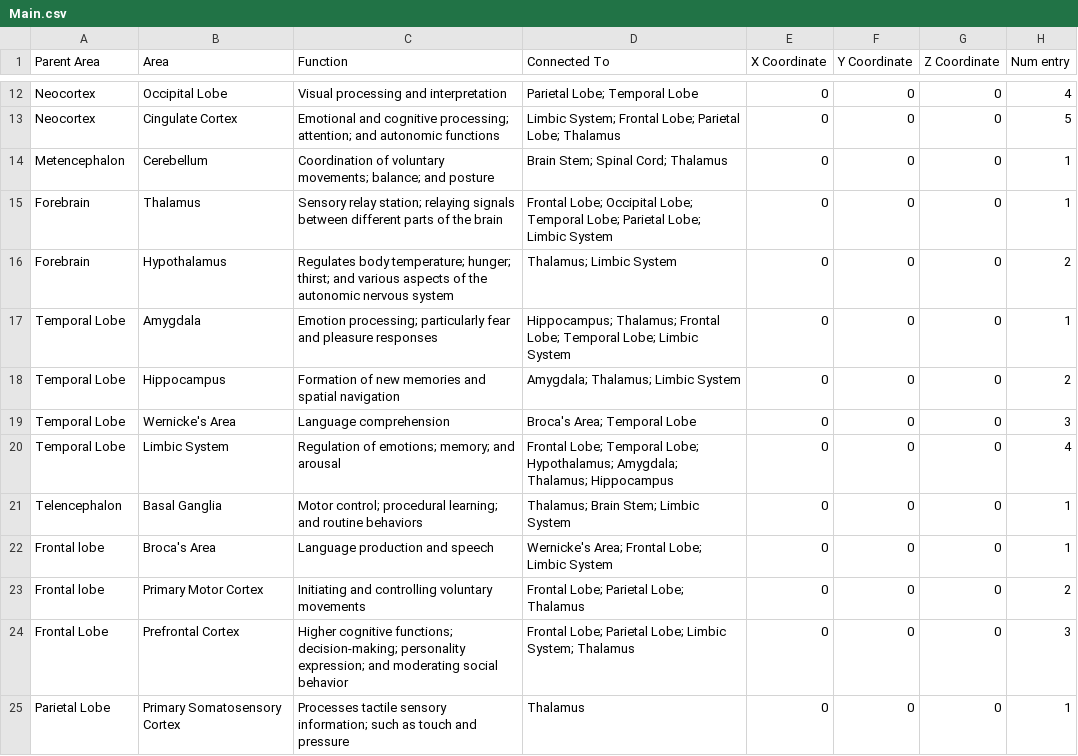
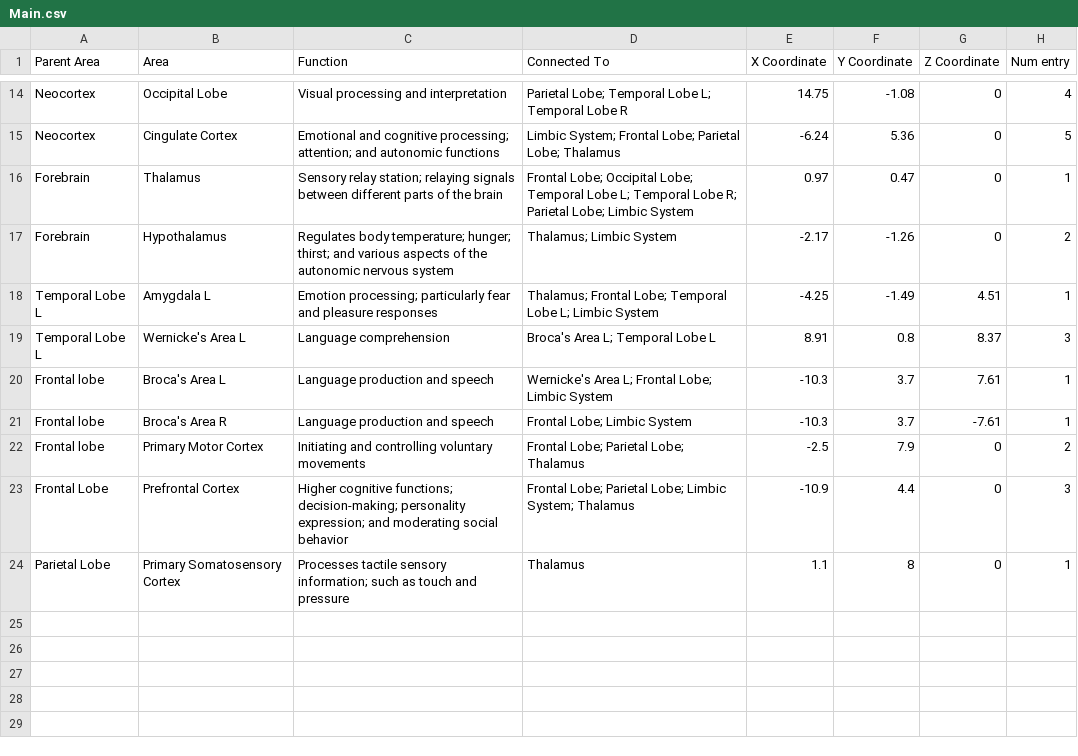
Before and after one commit to Mar2836890/synapsion_v1, a CSV file: Synapsion/Assets/Resources/Main.csv, drawn as a sheet; only a part is shown, gaps mark what is left out; removed rows and columns are numbered as before the commit, all else as after; the diff covers the shown part only; the diff names each change by its address in the sheet, - before the commit and + after, or states it on an @@ line.

Commit message:
Added coordinates
Corrdinates are added and everything is now in the right space

```diff
--- a/Synapsion/Assets/Resources/Main.csv
+++ b/Synapsion/Assets/Resources/Main.csv
-D14 (Connected To): Parietal Lobe; Temporal Lobe
+D14 (Connected To): Parietal Lobe; Temporal Lobe L; Temporal Lobe R
-E14 (X Coordinate): 0
+E14 (X Coordinate): 14.75
-F14 (Y Coordinate): 0
+F14 (Y Coordinate): -1.08
-E15 (X Coordinate): 0
+E15 (X Coordinate): -6.24
-F15 (Y Coordinate): 0
+F15 (Y Coordinate): 5.36
-row 14: Metencephalon | Cerebellum | Coordination of voluntary movements; balance; and posture | Brain Stem; Spinal Cord; Thalamus | 0 | 0 | 0 | 1
-D16 (Connected To): …Lobe; Temporal Lobe; Parietal Lobe;…
+D16 (Connected To): …Lobe; Temporal Lobe L; Temporal Lobe R; Parietal Lobe;…
-E16 (X Coordinate): 0
+E16 (X Coordinate): 0.97
-F16 (Y Coordinate): 0
+F16 (Y Coordinate): 0.47
-E17 (X Coordinate): 0
+E17 (X Coordinate): -2.17
-F17 (Y Coordinate): 0
+F17 (Y Coordinate): -1.26
-row 17: Temporal Lobe | Amygdala | Emotion processing; particularly fear and pleasure responses | Hippocampus; Thalamus; Frontal Lobe; Temporal Lobe; Limbic System | 0 | 0 | 0 | 1
-row 18: Temporal Lobe | Hippocampus | Formation of new memories and spatial navigation | Amygdala; Thalamus; Limbic System | 0 | 0 | 0 | 2
-row 19: Temporal Lobe | Wernicke's Area | Language comprehension | Broca's Area; Temporal Lobe | 0 | 0 | 0 | 3
-row 20: Temporal Lobe | Limbic System | Regulation of emotions; memory; and arousal | Frontal Lobe; Temporal Lobe; Hypothalamus; Amygdala; Thalamus; Hippocampus | 0 | 0 | 0 | 4
-row 21: Telencephalon | Basal Ganglia | Motor control; procedural learning; and routine behaviors | Thalamus; Brain Stem; Limbic System | 0 | 0 | 0 | 1
+row 18: Temporal Lobe L | Amygdala L | Emotion processing; particularly fear and pleasure responses | Thalamus; Frontal Lobe; Temporal Lobe L; Limbic System | -4.25 | -1.49 | 4.51 | 1
+row 19: Temporal Lobe L | Wernicke's Area L | Language comprehension | Broca's Area L; Temporal Lobe L | 8.91 | 0.8 | 8.37 | 3
-B20 (Area): Broca's Area
+B20 (Area): Broca's Area L
-D20 (Connected To): Wernicke's Area; Frontal Lobe; Limbic System
+D20 (Connected To): Wernicke's Area L; Frontal Lobe; Limbic System
-E20 (X Coordinate): 0
+E20 (X Coordinate): -10.3
-F20 (Y Coordinate): 0
+F20 (Y Coordinate): 3.7
-G20 (Z Coordinate): 0
+G20 (Z Coordinate): 7.61
+row 21: Frontal lobe | Broca's Area R | Language production and speech | Frontal Lobe; Limbic System | -10.3 | 3.7 | -7.61 | 1
-E22 (X Coordinate): 0
+E22 (X Coordinate): -2.5
-F22 (Y Coordinate): 0
+F22 (Y Coordinate): 7.9
-E23 (X Coordinate): 0
+E23 (X Coordinate): -10.9
-F23 (Y Coordinate): 0
+F23 (Y Coordinate): 4.4
-E24 (X Coordinate): 0
+E24 (X Coordinate): 1.1
-F24 (Y Coordinate): 0
+F24 (Y Coordinate): 8
```
Also changed, not shown: 4 added rows, 2 removed rows and 25 edited cells elsewhere in this file, 6 other files.
